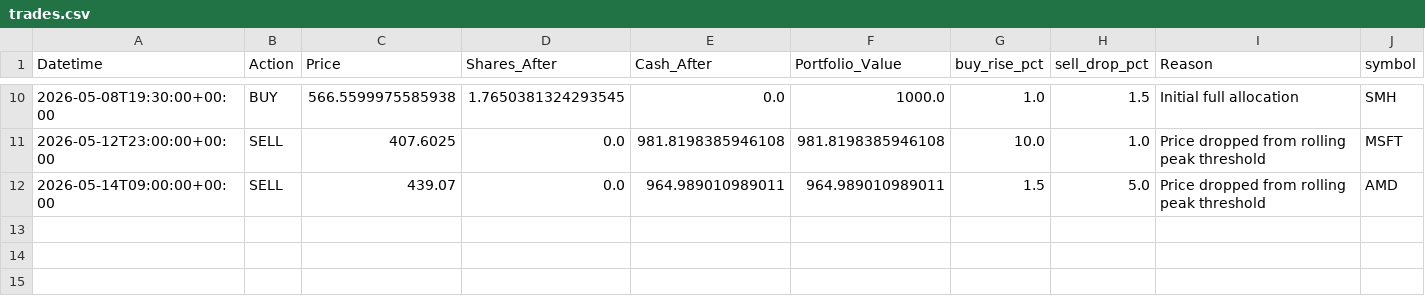
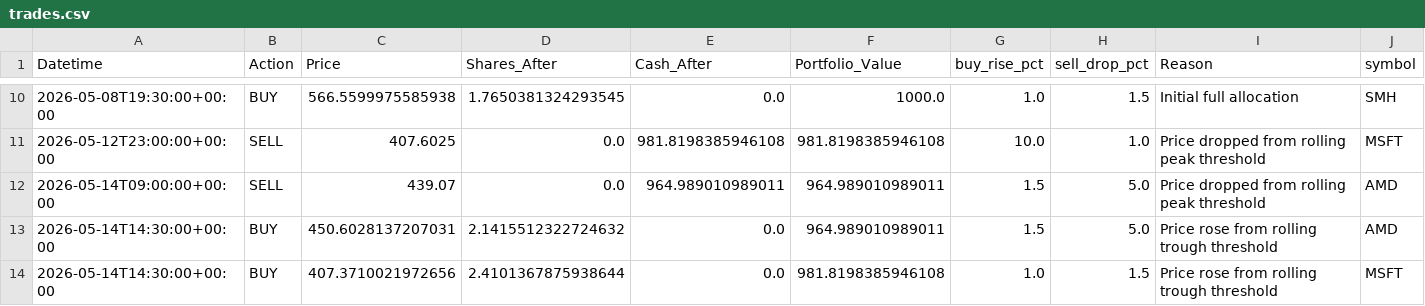
Before and after one commit to phungthien97/autonomous-trade-alerts, a CSV file: state/trades.csv, drawn as a sheet; only a part is shown, gaps mark what is left out.

```diff
--- a/state/trades.csv
+++ b/state/trades.csv
@@ -12 +12,3 @@ Datetime,Action,Price,Shares_After,Cash_After,Portfolio_Value,buy_rise_pct,sell_
 2026-05-14T09:00:00+00:00,SELL,439.07,0.0,964.989010989011,964.989010989011,1.5,5.0,Price dropped from rolling peak threshold,AMD
+2026-05-14T14:30:00+00:00,BUY,450.6028137207031,2.1415512322724632,0.0,964.989010989011,1.5,5.0,Price rose from rolling trough threshold,AMD
+2026-05-14T14:30:00+00:00,BUY,407.3710021972656,2.4101367875938644,0.0,981.8198385946108,1.0,1.5,Price rose from rolling trough threshold,MSFT
```
Also changed, not shown: state/equity.csv, 1 other file.
